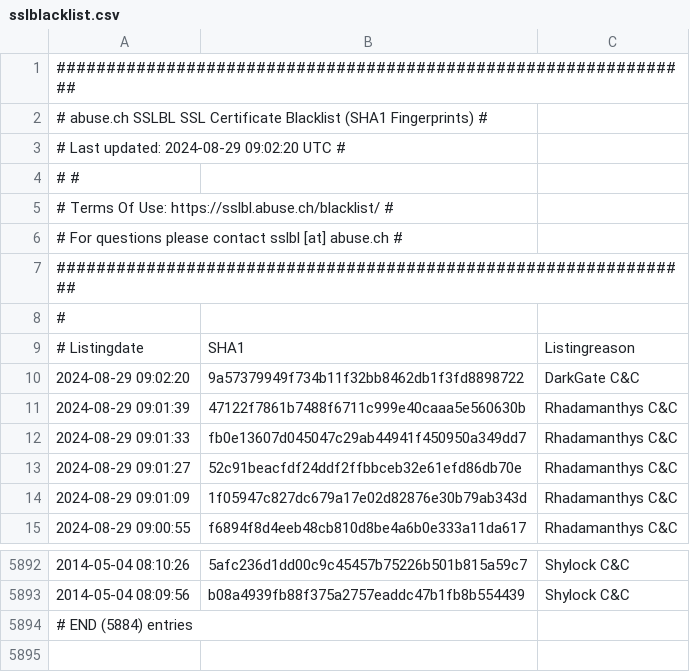
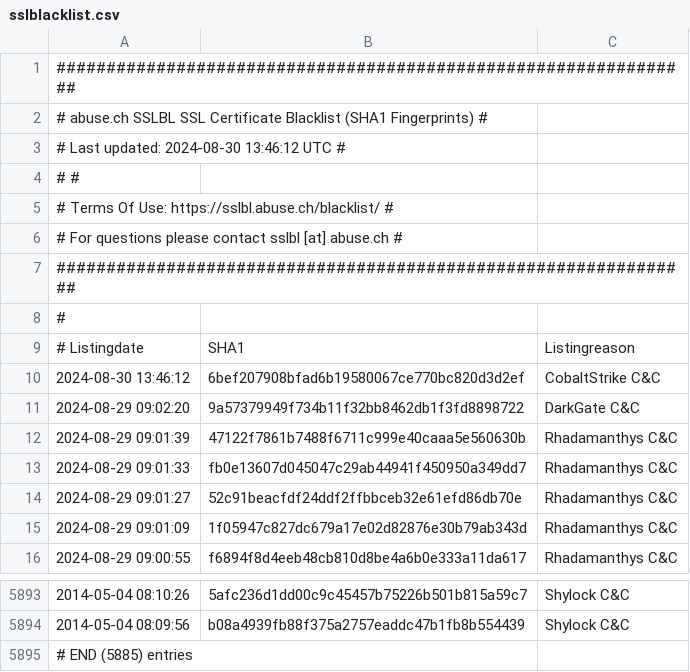
Before and after one commit to VictorCuralea/public-threat-intel-feeds, a CSV file: rawdata/abuse.ch/sslblacklist.csv, drawn as a sheet; only a part is shown, gaps mark what is left out.

Commit message:
automated data update, cron

```diff
--- a/rawdata/abuse.ch/sslblacklist.csv
+++ b/rawdata/abuse.ch/sslblacklist.csv
@@ -2,3 +2,3 @@
 # abuse.ch SSLBL SSL Certificate Blacklist (SHA1 Fingerprints) #
-# Last updated: 2024-08-29 09:02:20 UTC                        #
+# Last updated: 2024-08-30 13:46:12 UTC                        #
 #                                                              #
@@ -9,2 +9,3 @@
 # Listingdate,SHA1,Listingreason
+2024-08-30 13:46:12,6bef207908bfad6b19580067ce770bc820d3d2ef,CobaltStrike C&C
 2024-08-29 09:02:20,9a57379949f734b11f32bb8462db1f3fd8898722,DarkGate C&C
@@ -5893,2 +5894,2 @@
 2014-05-04 08:09:56,b08a4939fb88f375a2757eaddc47b1fb8b554439,Shylock C&C
-# END (5884) entries
+# END (5885) entries
```
Also changed, not shown: 24 other files.
